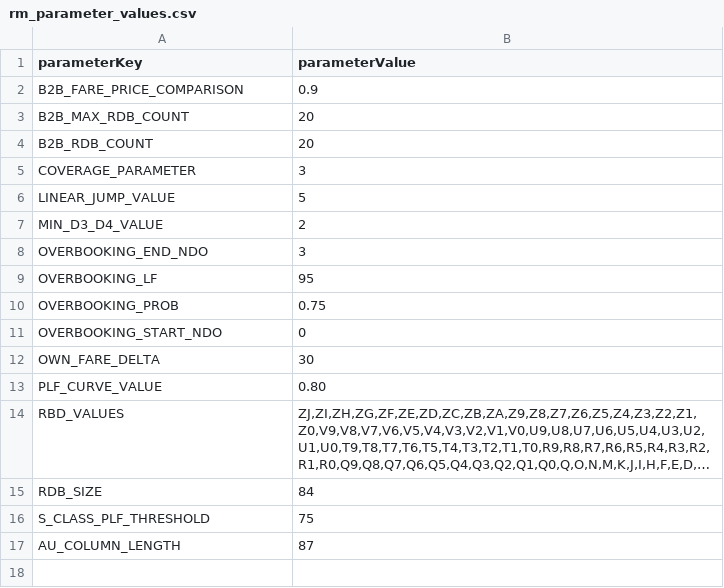
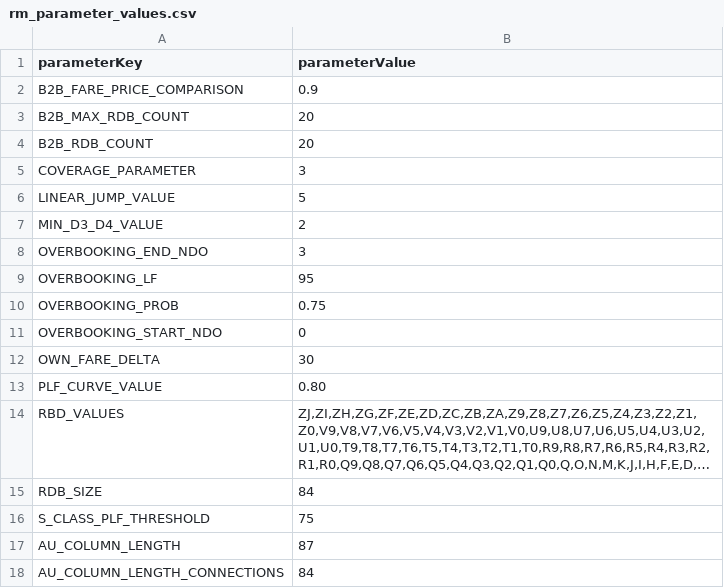
Before and after one commit to vivekbolla123/rm-allocation-serverless-funcs, a CSV file: QPDynamicAllocation/params/data/rm_parameter_values.csv, drawn as a sheet; long unchanged cells end in ….

```diff
--- a/QPDynamicAllocation/params/data/rm_parameter_values.csv
+++ b/QPDynamicAllocation/params/data/rm_parameter_values.csv
@@ -17 +17,2 @@ S_CLASS_PLF_THRESHOLD,75
 AU_COLUMN_LENGTH,87
+AU_COLUMN_LENGTH_CONNECTIONS,84
```
Also changed, not shown: QPDynamicAllocation/output/AUGrid.csv, QPDynamicAllocation/output/summary.csv, 35 other files.
